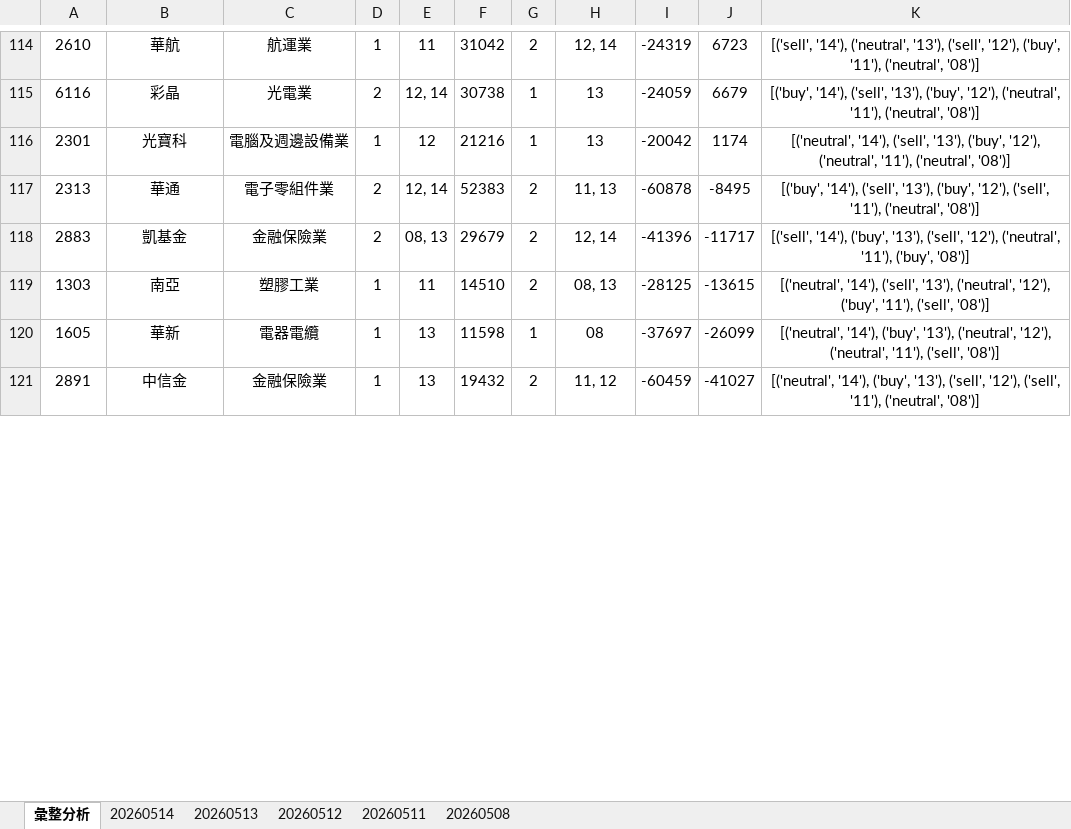
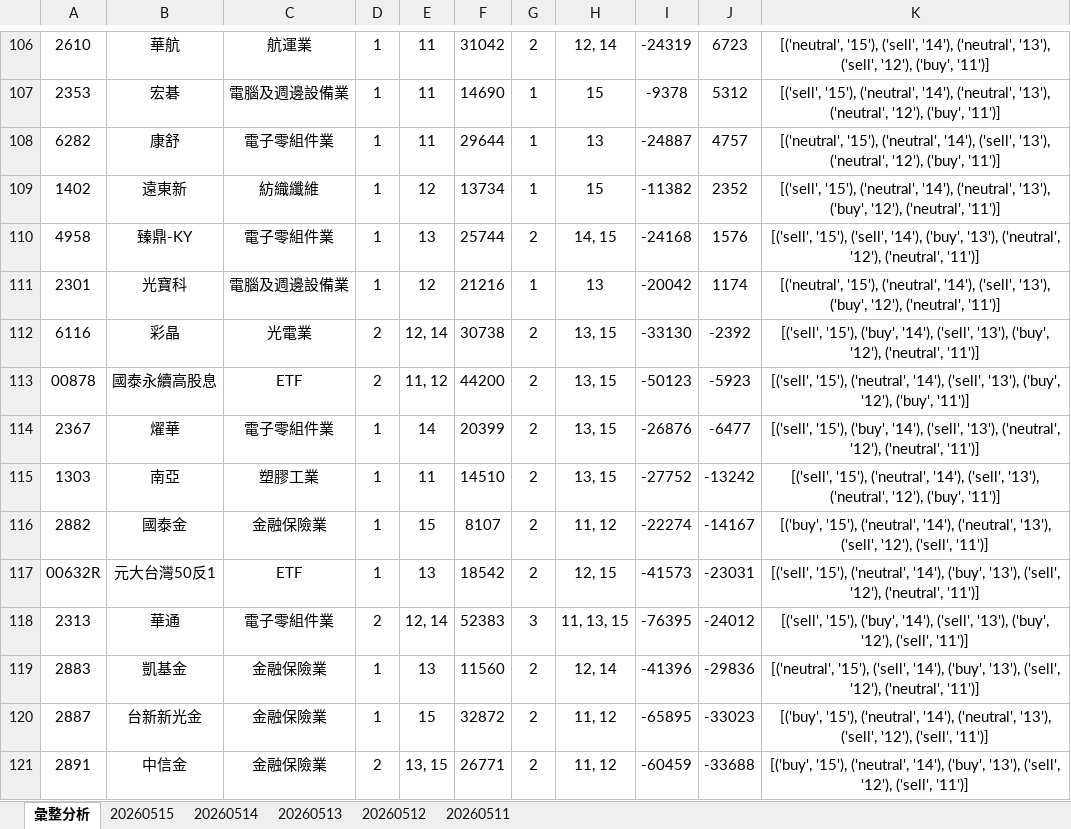
Before and after one commit to ccupcpop/GetDailyStock, an Excel workbook: StockInfo/tse_analysis_result.xlsx, sheet 彙整分析, drawn as a sheet; only a part is shown, gaps mark what is left out; values as stored, in another font and other column widths than the file's, no borders; removed rows and columns are numbered as before the commit, all else as after; the diff covers the shown part only; the diff names each change by its address in the sheet, - before the commit and + after, or states it on an @@ line.

```diff
--- a/StockInfo/tse_analysis_result.xlsx (sheet 彙整分析)
+++ b/StockInfo/tse_analysis_result.xlsx (sheet 彙整分析)
-sheet tab: 20260508
+sheet tab: 20260515
-K106: [('sell', '14'), ('neutral', '13'), ('sell', '12'), ('buy', '11'), ('neutral', '08')]
+K106: [('neutral', '15'), ('sell', '14'), ('neutral', '13'), ('sell', '12'), ('buy', '11')]
-row 115: 6116 | 彩晶 | 光電業 | 2 | 12, 14 | 30738 | 1 | 13 | -24059 | 6679 | [('buy', '14'), ('sell', '13'), ('buy', '12'), ('neutral', '11'), ('neutral', '08')]
+row 107: 2353 | 宏碁 | 電腦及週邊設備業 | 1 | 11 | 14690 | 1 | 15 | -9378 | 5312 | [('sell', '15'), ('neutral', '14'), ('neutral', '13'), ('neutral', '12'), ('buy', '11')]
+row 108: 6282 | 康舒 | 電子零組件業 | 1 | 11 | 29644 | 1 | 13 | -24887 | 4757 | [('neutral', '15'), ('neutral', '14'), ('sell', '13'), ('neutral', '12'), ('buy', '11')]
+row 109: 1402 | 遠東新 | 紡織纖維 | 1 | 12 | 13734 | 1 | 15 | -11382 | 2352 | [('sell', '15'), ('neutral', '14'), ('neutral', '13'), ('buy', '12'), ('neutral', '11')]
+row 110: 4958 | 臻鼎-KY | 電子零組件業 | 1 | 13 | 25744 | 2 | 14, 15 | -24168 | 1576 | [('sell', '15'), ('sell', '14'), ('buy', '13'), ('neutral', '12'), ('neutral', '11')]
-K111: [('neutral', '14'), ('sell', '13'), ('buy', '12'), ('neutral', '11'), ('neutral', '08')]
+K111: [('neutral', '15'), ('neutral', '14'), ('sell', '13'), ('buy', '12'), ('neutral', '11')]
+row 112: 6116 | 彩晶 | 光電業 | 2 | 12, 14 | 30738 | 2 | 13, 15 | -33130 | -2392 | [('sell', '15'), ('buy', '14'), ('sell', '13'), ('buy', '12'), ('neutral', '11')]
+row 113: 00878 | 國泰永續高股息 | ETF | 2 | 11, 12 | 44200 | 2 | 13, 15 | -50123 | -5923 | [('sell', '15'), ('neutral', '14'), ('sell', '13'), ('buy', '12'), ('buy', '11')]
+row 114: 2367 | 燿華 | 電子零組件業 | 1 | 14 | 20399 | 2 | 13, 15 | -26876 | -6477 | [('sell', '15'), ('buy', '14'), ('sell', '13'), ('neutral', '12'), ('neutral', '11')]
+row 115: 1303 | 南亞 | 塑膠工業 | 1 | 11 | 14510 | 2 | 13, 15 | -27752 | -13242 | [('sell', '15'), ('neutral', '14'), ('sell', '13'), ('neutral', '12'), ('buy', '11')]
+row 116: 2882 | 國泰金 | 金融保險業 | 1 | 15 | 8107 | 2 | 11, 12 | -22274 | -14167 | [('buy', '15'), ('neutral', '14'), ('neutral', '13'), ('sell', '12'), ('sell', '11')]
+row 117: 00632R | 元大台灣50反1 | ETF | 1 | 13 | 18542 | 2 | 12, 15 | -41573 | -23031 | [('sell', '15'), ('neutral', '14'), ('buy', '13'), ('sell', '12'), ('neutral', '11')]
-G118: 2
+G118: 3
-H118: 11, 13
+H118: 11, 13, 15
-I118: -60878
+I118: -76395
-J118: -8495
+J118: -24012
-K118: [('buy', '14'), ('sell', '13'), ('buy', '12'), ('sell', '11'), ('neutral', '08')]
+K118: [('sell', '15'), ('buy', '14'), ('sell', '13'), ('buy', '12'), ('sell', '11')]
-D119: 2
+D119: 1
-E119: 08, 13
+E119: 13
-F119: 29679
+F119: 11560
-J119: -11717
+J119: -29836
-K119: [('sell', '14'), ('buy', '13'), ('sell', '12'), ('neutral', '11'), ('buy', '08')]
+K119: [('neutral', '15'), ('sell', '14'), ('buy', '13'), ('sell', '12'), ('neutral', '11')]
-row 119: 1303 | 南亞 | 塑膠工業 | 1 | 11 | 14510 | 2 | 08, 13 | -28125 | -13615 | [('neutral', '14'), ('sell', '13'), ('neutral', '12'), ('buy', '11'), ('sell', '08')]
-row 120: 1605 | 華新 | 電器電纜 | 1 | 13 | 11598 | 1 | 08 | -37697 | -26099 | [('neutral', '14'), ('buy', '13'), ('neutral', '12'), ('neutral', '11'), ('sell', '08')]
+row 120: 2887 | 台新新光金 | 金融保險業 | 1 | 15 | 32872 | 2 | 11, 12 | -65895 | -33023 | [('buy', '15'), ('neutral', '14'), ('neutral', '13'), ('sell', '12'), ('sell', '11')]
-D121: 1
+D121: 2
-E121: 13
+E121: 13, 15
-F121: 19432
+F121: 26771
-J121: -41027
+J121: -33688
-K121: [('neutral', '14'), ('buy', '13'), ('sell', '12'), ('sell', '11'), ('neutral', '08')]
+K121: [('buy', '15'), ('neutral', '14'), ('buy', '13'), ('sell', '12'), ('sell', '11')]
```
Also changed, not shown: 42 added rows, 50 removed rows and 43 edited cells elsewhere in this sheet, sheet 20260514, StockInfo/otc_analysis_result.xlsx, 14 other files.
